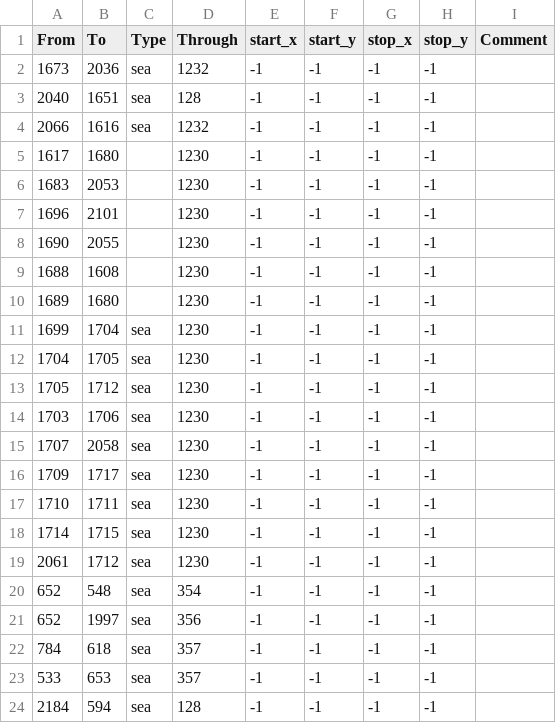
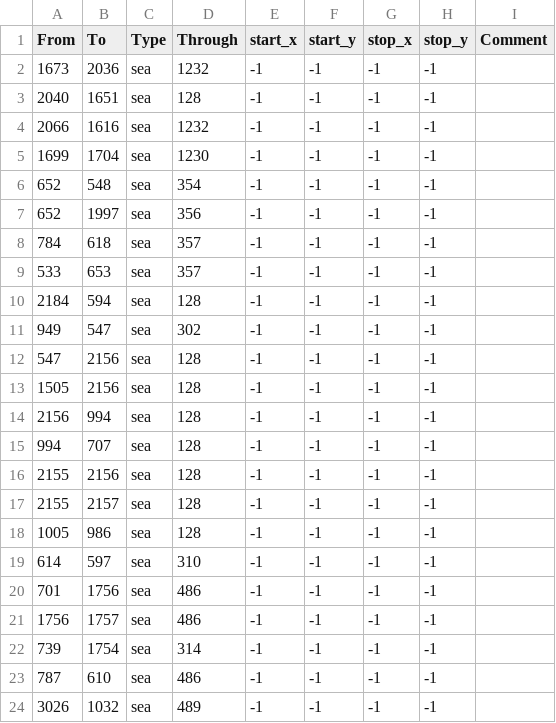
Before and after one commit to dogabeey/WWU, a CSV file: map/adjacencies.csv, drawn as a sheet; only a part is shown; the shorter side is filled out with more unchanged rows.

```diff
--- a/map/adjacencies.csv
+++ b/map/adjacencies.csv
@@ -4,17 +4,3 @@ From;To;Type;Through;start_x;start_y;stop_x;stop_y;Comment
 2066;1616;sea;1232;-1;-1;-1;-1;
-1617;1680;;1230;-1;-1;-1;-1;
-1683;2053;;1230;-1;-1;-1;-1;
-1696;2101;;1230;-1;-1;-1;-1;
-1690;2055;;1230;-1;-1;-1;-1;
-1688;1608;;1230;-1;-1;-1;-1;
-1689;1680;;1230;-1;-1;-1;-1;
 1699;1704;sea;1230;-1;-1;-1;-1;
-1704;1705;sea;1230;-1;-1;-1;-1;
-1705;1712;sea;1230;-1;-1;-1;-1;
-1703;1706;sea;1230;-1;-1;-1;-1;
-1707;2058;sea;1230;-1;-1;-1;-1;
-1709;1717;sea;1230;-1;-1;-1;-1;
-1710;1711;sea;1230;-1;-1;-1;-1;
-1714;1715;sea;1230;-1;-1;-1;-1;
-2061;1712;sea;1230;-1;-1;-1;-1;
 652;548;sea;354;-1;-1;-1;-1;
```
Also changed, not shown: map/definition.csv, 32 other files.
